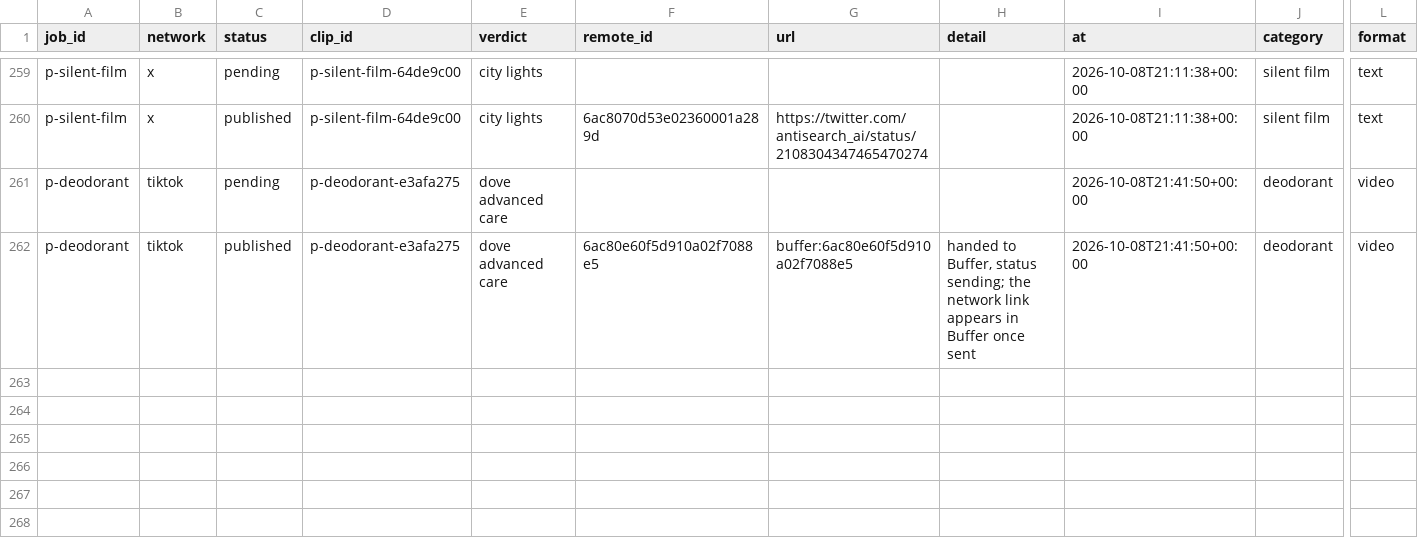
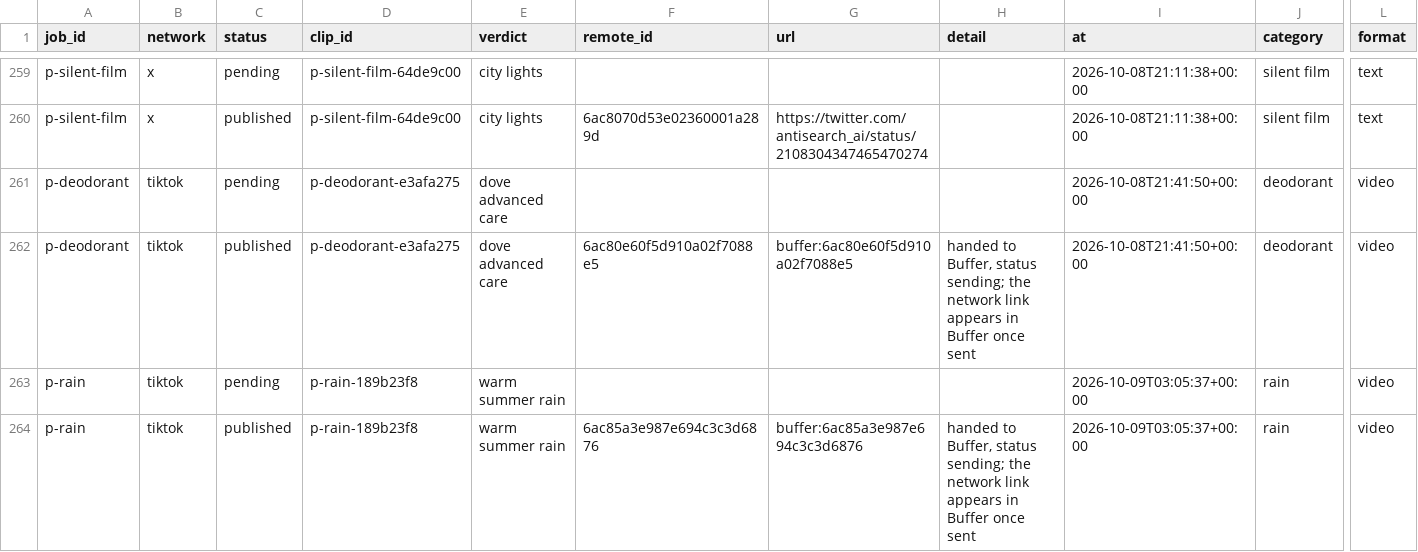
Before and after one commit to everfields/antisearch-automation, a CSV file: posts.csv, drawn as a sheet; only a part is shown, gaps mark what is left out; rows hold the shown columns only; the diff names each change by its address in the sheet, - before the commit and + after, or states it on an @@ line.

```diff
--- a/posts.csv
+++ b/posts.csv
+row 263: p-rain | tiktok | pending | p-rain-189b23f8 | warm summer rain |  |  |  | 2026-10-09T03:05:37+00:00 | rain | video
+row 264: p-rain | tiktok | published | p-rain-189b23f8 | warm summer rain | 6ac85a3e987e694c3c3d6876 | buffer:6ac85a3e987e694c3c3d6876 | handed to Buffer, status sending; the network link appears in Buffer once sent | 2026-10-09T03:05:37+00:00 | rain | video
```
Also changed, not shown: verdicts.csv, 1 other file.
